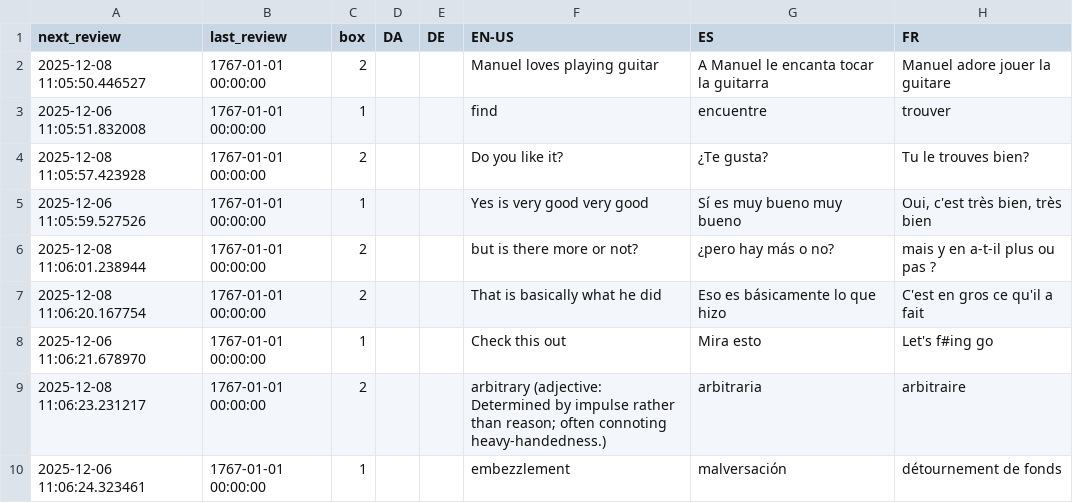
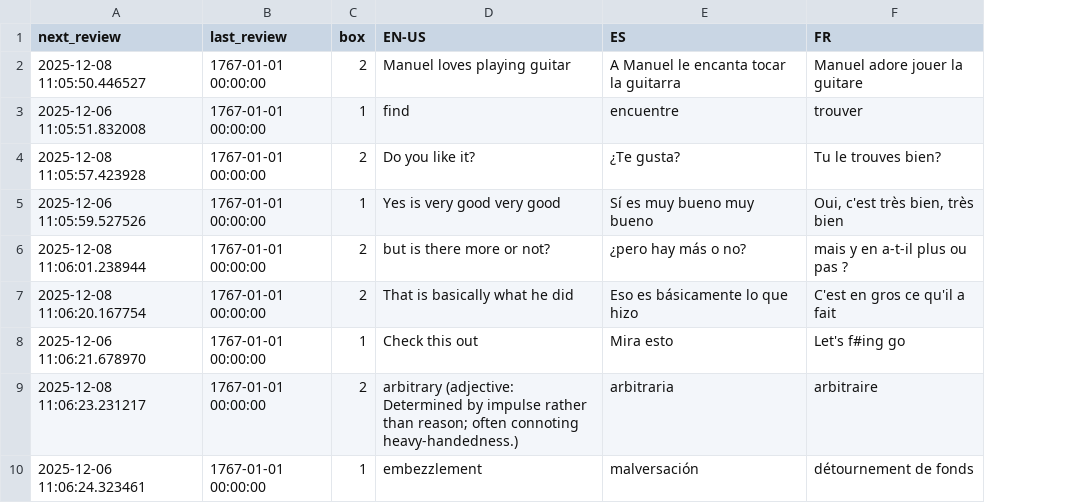
Before and after one commit to ClashJB/Babelangue, a CSV file: data/Manuehs_deck.csv, drawn as a sheet; the diff names each change by its address in the sheet, - before the commit and + after, or states it on an @@ line.

```diff
--- a/data/Manuehs_deck.csv
+++ b/data/Manuehs_deck.csv
-column D (DA), empty
-column E (DE), empty
```
Also changed, not shown: data/Vocabulary_4.csv, 6 other files.
